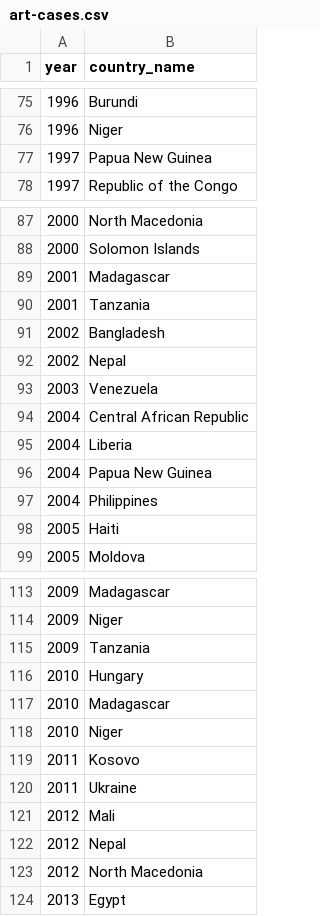
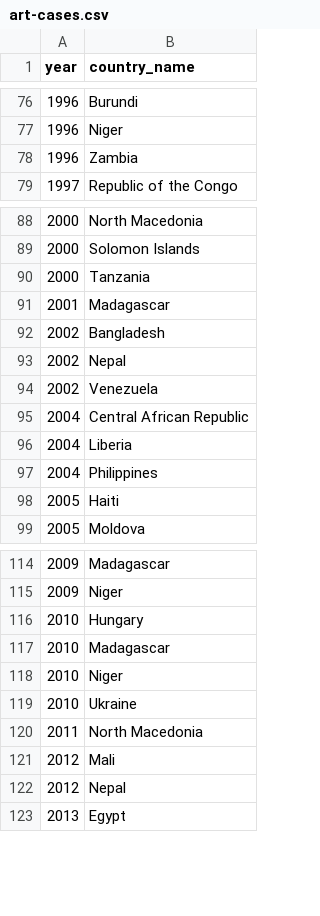
Before and after one commit to vdeminstitute/part, a CSV file: create-data/output/art-cases.csv, drawn as a sheet; only a part is shown, gaps mark what is left out; the diff covers the shown part only.

```diff
--- a/create-data/output/art-cases.csv
+++ b/create-data/output/art-cases.csv
@@ -76,3 +77,3 @@ year,country_name
 1996,Niger
-1997,Papua New Guinea
+1996,Zambia
 1997,Republic of the Congo
@@ -88,10 +89,9 @@ year,country_name
 2000,Solomon Islands
+2000,Tanzania
 2001,Madagascar
-2001,Tanzania
 2002,Bangladesh
 2002,Nepal
-2003,Venezuela
+2002,Venezuela
 2004,Central African Republic
 2004,Liberia
-2004,Papua New Guinea
 2004,Philippines
@@ -114,3 +115,2 @@ year,country_name
 2009,Niger
-2009,Tanzania
 2010,Hungary
@@ -118,7 +118,6 @@ year,country_name
 2010,Niger
-2011,Kosovo
-2011,Ukraine
+2010,Ukraine
+2011,North Macedonia
 2012,Mali
 2012,Nepal
-2012,North Macedonia
 2013,Egypt
```
Also changed, not shown: 19 added rows, 8 removed rows and 2 edited cells elsewhere in this file, 13 other files.
